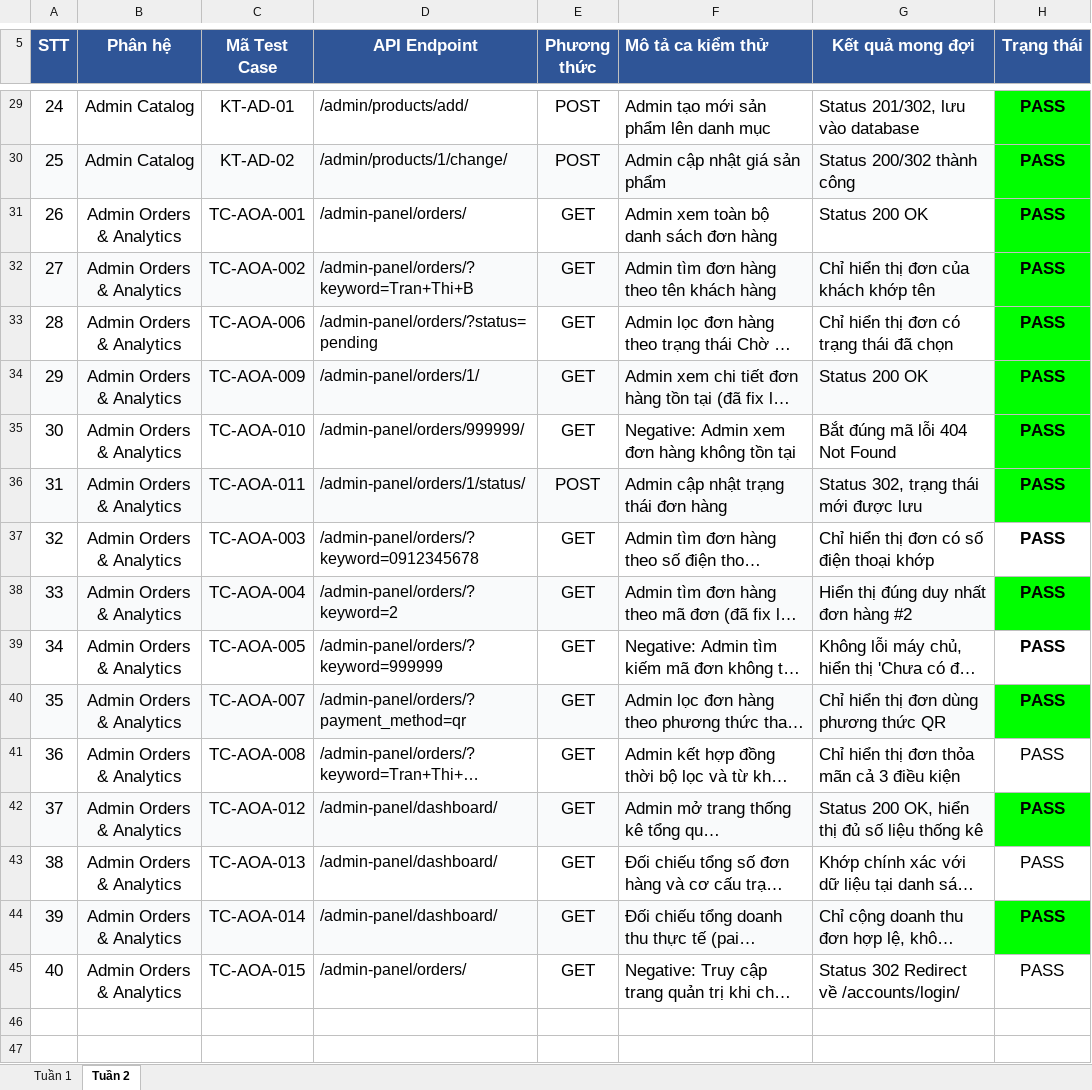
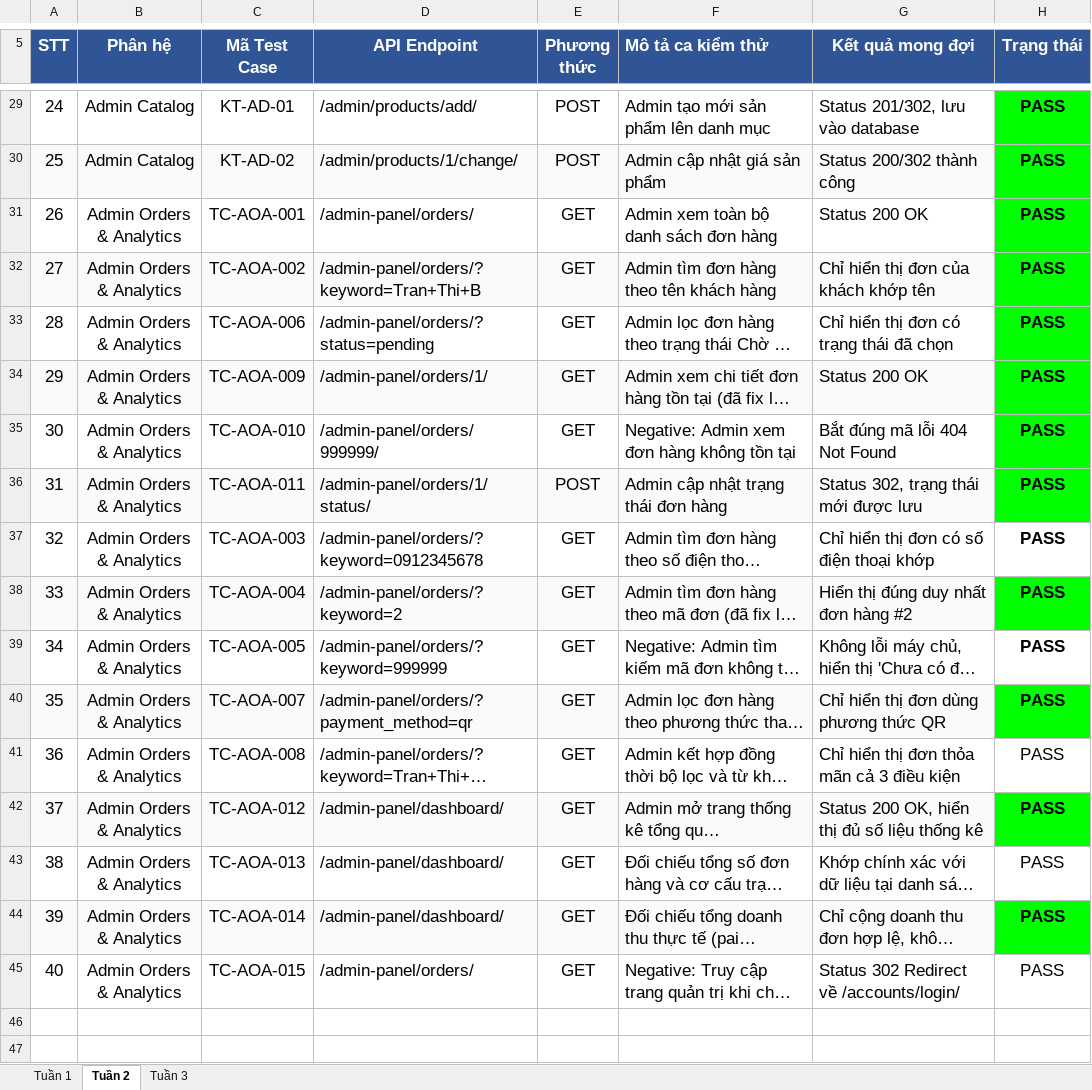
Before and after one commit to Huy09zhh/Kiem-chung-phan-mem, an Excel workbook: docs/Report.xlsx, sheet Tuần 2, drawn as a sheet; only a part is shown, gaps mark what is left out; long unchanged cells end in …; values as stored, in another font and other column widths than the file's, no borders; charts and pictures and conditional formats not drawn; the diff covers the shown part only; the diff names each change by its address in the sheet, - before the commit and + after, or states it on an @@ line.

```diff
--- a/docs/Report.xlsx (sheet Tuần 2)
+++ b/docs/Report.xlsx (sheet Tuần 2)
+sheet tab: Tuần 3
@@ column A (STT) renumbered between rows 2 and 55 @@
@@ D29:D45 text size: larger @@
```
Also changed, not shown: 1 added row, 10 edited cells and cell formats elsewhere in this sheet, charts or pictures.
